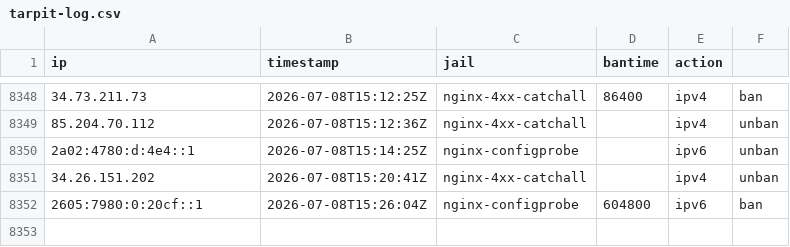
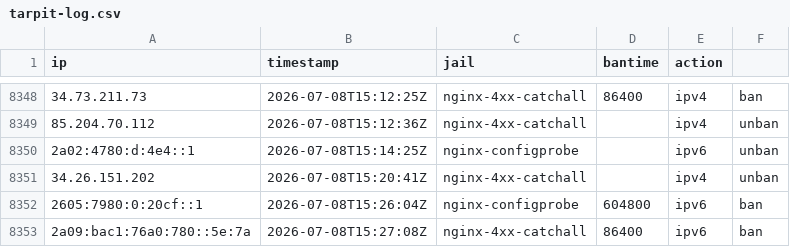
Before and after one commit to perrins-p/EDL, a CSV file: tarpit-log.csv, drawn as a sheet; only a part is shown, gaps mark what is left out; the diff names each change by its address in the sheet, - before the commit and + after, or states it on an @@ line.

Commit message:
ban 2a09:bac1:76a0:780::5e:7a (nginx-4xx-catchall, 86400s)

```diff
--- a/tarpit-log.csv
+++ b/tarpit-log.csv
+row 8353: 2a09:bac1:76a0:780::5e:7a | 2026-07-08T15:27:08Z | nginx-4xx-catchall | 86400 | ipv6 | ban
```
Also changed, not shown: 2 other files.
